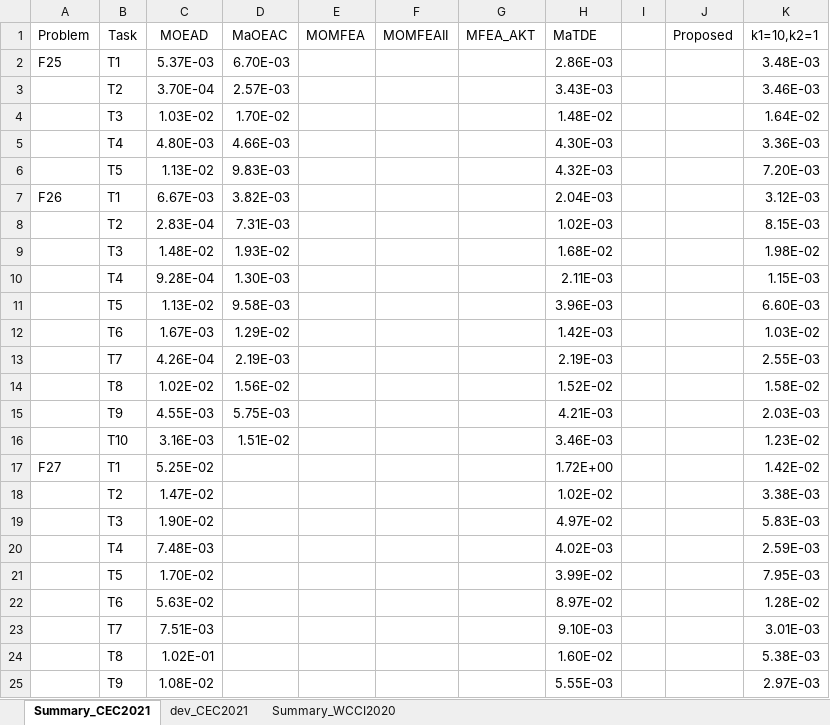
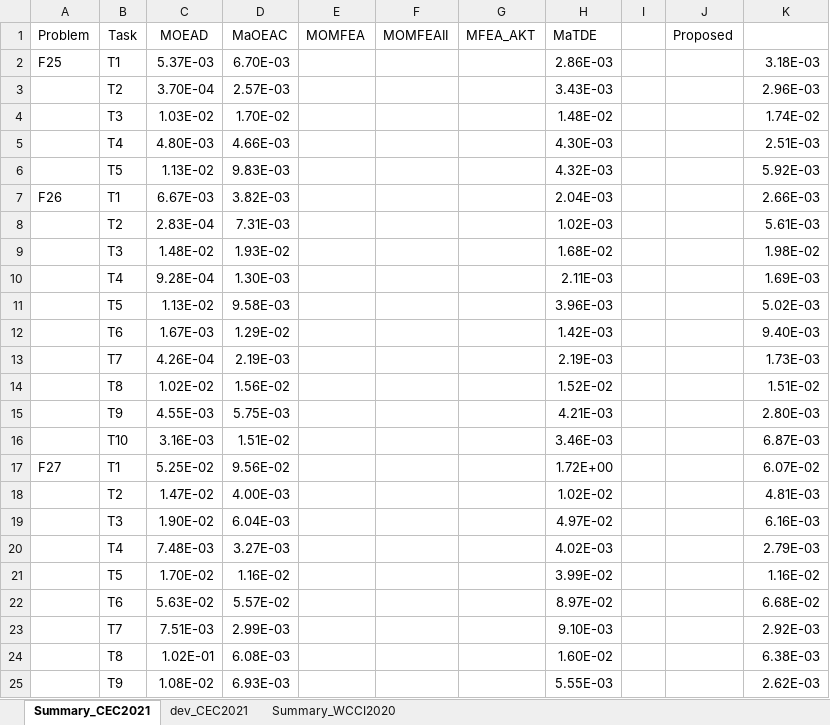
Before and after one commit to BjChacha/CEC2021, an Excel workbook: Algo_Compare.xlsx, sheet Summary_CEC2021, drawn as a sheet; only a part is shown; values as stored, in another font and other column widths than the file's, no borders; the diff covers the shown part only; the diff names each change by its address in the sheet, - before the commit and + after, or states it on an @@ line.

```diff
--- a/Algo_Compare.xlsx (sheet Summary_CEC2021)
+++ b/Algo_Compare.xlsx (sheet Summary_CEC2021)
-K1: k1=10,k2=1
+K1: (empty)
-K2: 3.48E-03
+K2: 3.18E-03
-K3: 3.46E-03
+K3: 2.96E-03
-K4: 1.64E-02
+K4: 1.74E-02
-K5: 3.36E-03
+K5: 2.51E-03
-K6: 7.20E-03
+K6: 5.92E-03
-K7: 3.12E-03
+K7: 2.66E-03
-K8: 8.15E-03
+K8: 5.61E-03
-K10: 1.15E-03
+K10: 1.69E-03
-K11: 6.60E-03
+K11: 5.02E-03
-K12: 1.03E-02
+K12: 9.40E-03
-K13: 2.55E-03
+K13: 1.73E-03
-K14: 1.58E-02
+K14: 1.51E-02
-K15: 2.03E-03
+K15: 2.80E-03
-K16: 1.23E-02
+K16: 6.87E-03
-D17 (MaOEAC): (empty)
+D17 (MaOEAC): 9.56E-02
-K17: 1.42E-02
+K17: 6.07E-02
-D18 (MaOEAC): (empty)
+D18 (MaOEAC): 4.00E-03
-K18: 3.38E-03
+K18: 4.81E-03
-D19 (MaOEAC): (empty)
+D19 (MaOEAC): 6.04E-03
-K19: 5.83E-03
+K19: 6.16E-03
-D20 (MaOEAC): (empty)
+D20 (MaOEAC): 3.27E-03
-K20: 2.59E-03
+K20: 2.79E-03
-D21 (MaOEAC): (empty)
+D21 (MaOEAC): 1.16E-02
-K21: 7.95E-03
+K21: 1.16E-02
-D22 (MaOEAC): (empty)
+D22 (MaOEAC): 5.57E-02
-K22: 1.28E-02
+K22: 6.68E-02
-D23 (MaOEAC): (empty)
+D23 (MaOEAC): 2.99E-03
-K23: 3.01E-03
+K23: 2.92E-03
-D24 (MaOEAC): (empty)
+D24 (MaOEAC): 6.08E-03
-K24: 5.38E-03
+K24: 6.38E-03
-D25 (MaOEAC): (empty)
+D25 (MaOEAC): 6.93E-03
-K25: 2.97E-03
+K25: 2.62E-03
```
Also changed, not shown: other rows of this sheet, sheet dev_CEC2021, 4 other files.
